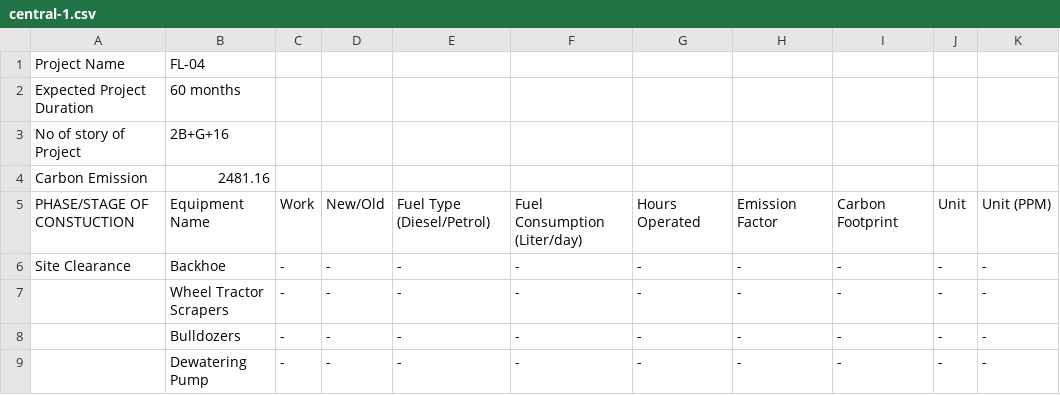
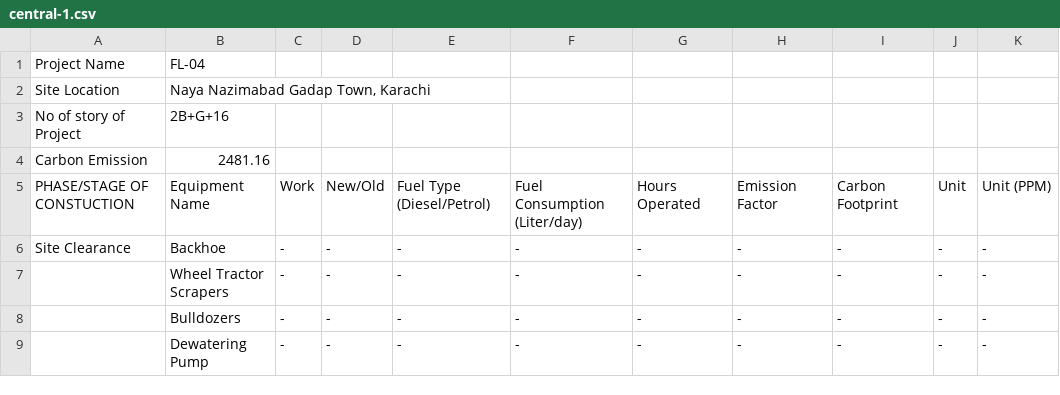
Before and after one commit to zamsabir2002/carbon_footprint_mapping, a CSV file: public/data/new_data/central/central-1.csv, drawn as a sheet; only a part is shown; removed rows and columns are numbered as before the commit, all else as after; the diff names each change by its address in the sheet, - before the commit and + after, or states it on an @@ line.

```diff
--- a/public/data/new_data/central/central-1.csv
+++ b/public/data/new_data/central/central-1.csv
-row 2: Expected Project Duration | 60 months
+row 2: Site Location | Naya Nazimabad Gadap Town, Karachi
```
Also changed, not shown: public/data/new_data/central/central-2.csv, public/data/new_data/east/east-0.csv, 7 other files.
